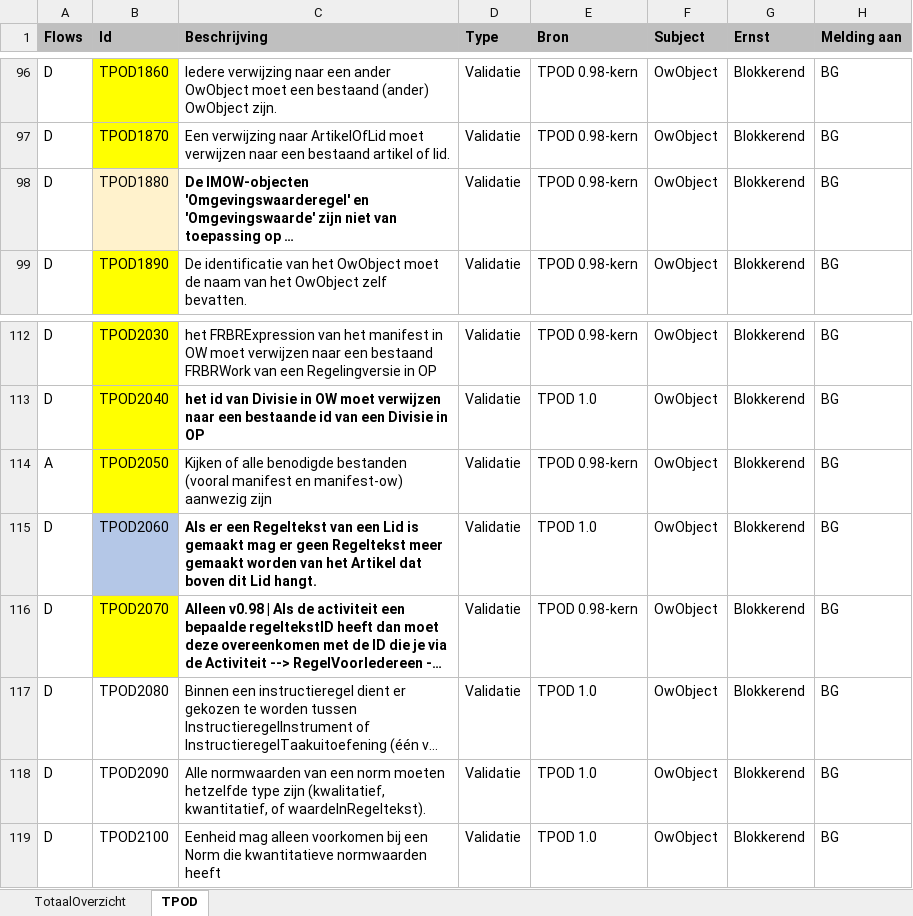
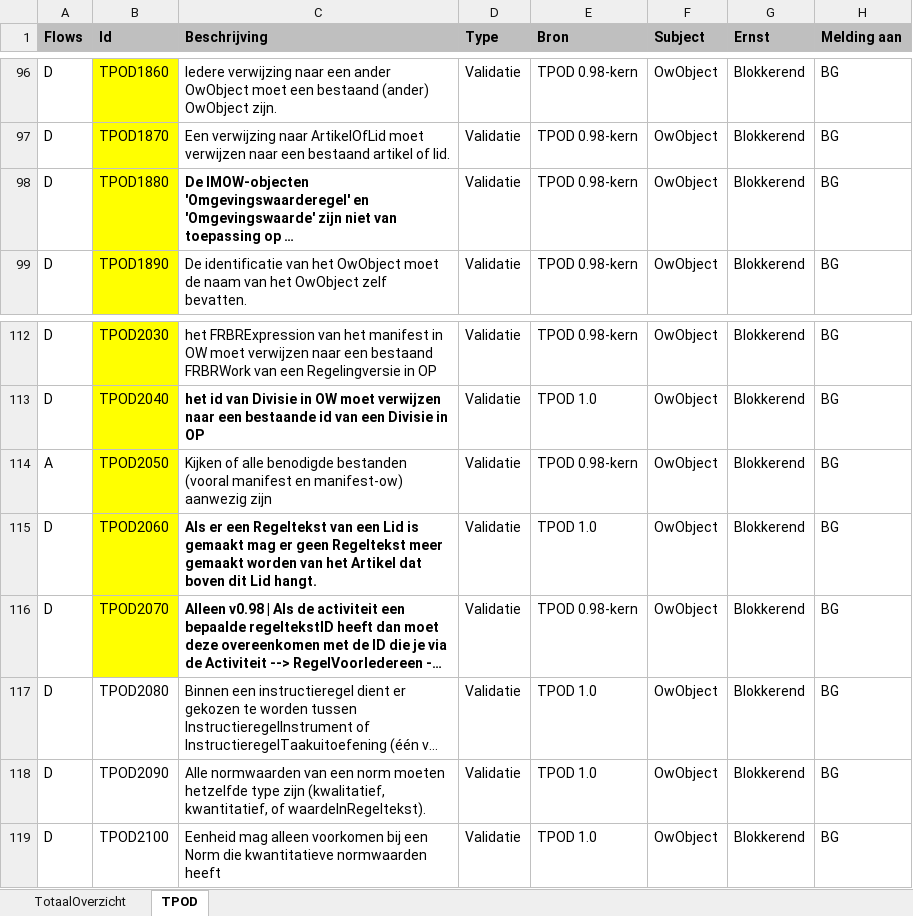
Before and after one commit to Geonovum/xml_schematron, an Excel workbook: 1.0-Validatie-_en_conformiteitsregels_TPOD/documentatie/Validatie-en-Conformiteitsregels Totaal v0.10 - incl onderscheidOntwerpDefinitief.xlsx, sheet TPOD, drawn as a sheet; only a part is shown, gaps mark what is left out; long unchanged cells end in …; values as stored, in another font and other column widths than the file's, no borders; conditional formats not drawn; the diff names each change by its address in the sheet, - before the commit and + after, or states it on an @@ line.

Commit message:
tpod 1880

```diff
--- a/1.0-Validatie-_en_conformiteitsregels_TPOD/documentatie/Validatie-en-Conformiteitsregels Totaal v0.10 - incl onderscheidOntwerpDefinitief.xlsx (sheet TPOD)
+++ b/1.0-Validatie-_en_conformiteitsregels_TPOD/documentatie/Validatie-en-Conformiteitsregels Totaal v0.10 - incl onderscheidOntwerpDefinitief.xlsx (sheet TPOD)
-B98 fill: #FFF2CC
+B98 fill: #FFFF00
-B115 fill: #B4C7E7
+B115 fill: #FFFF00
```
Also changed, not shown: 1 other file.
